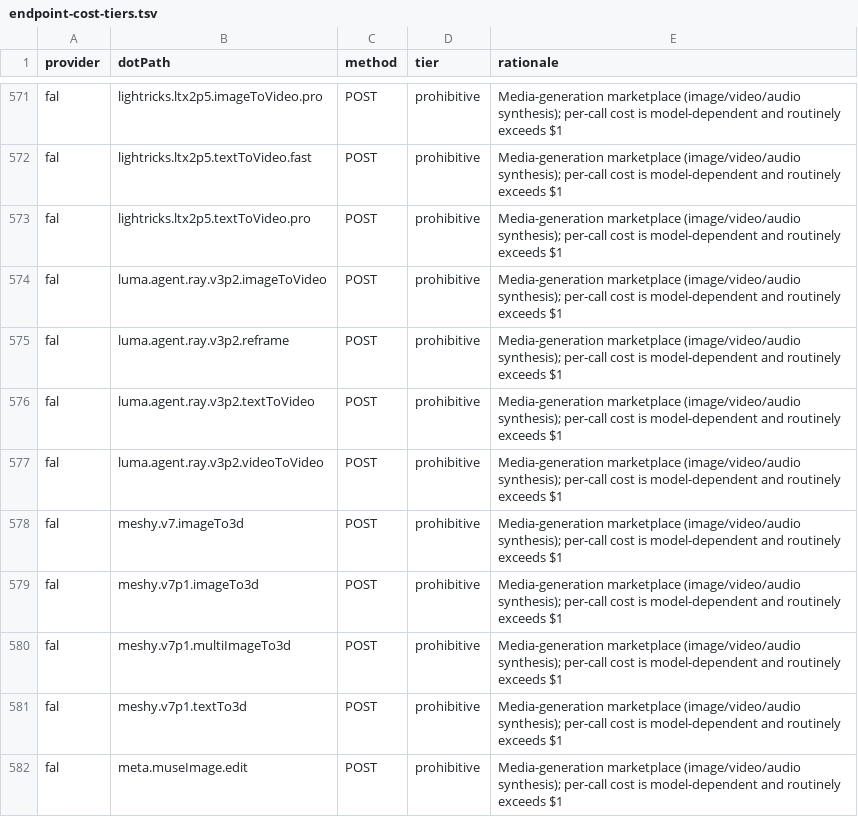
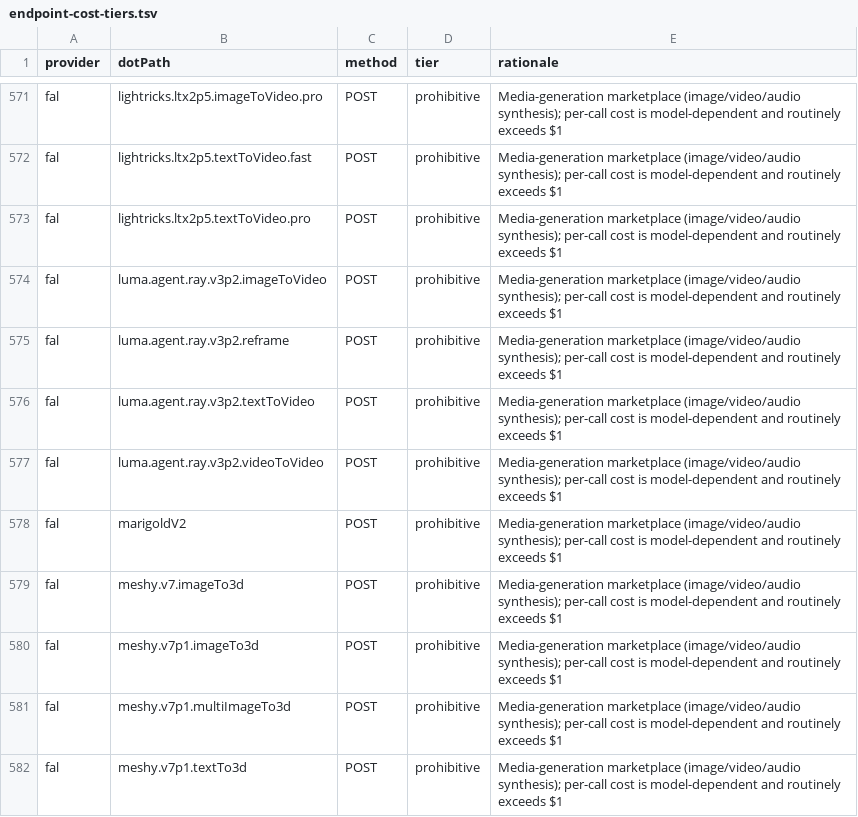
Before and after one commit to justintanner/apicity, a TSV file: scripts/endpoint-cost-tiers.tsv, drawn as a sheet; only a part is shown, gaps mark what is left out; the shorter side is filled out with more unchanged rows; the diff names each change by its address in the sheet, - before the commit and + after, or states it on an @@ line.

```diff
--- a/scripts/endpoint-cost-tiers.tsv
+++ b/scripts/endpoint-cost-tiers.tsv
+row 578: fal | marigoldV2 | POST | prohibitive | Media-generation marketplace (image/video/audio synthesis); per-call cost is model-dependent and routinely exceeds $1
```
Also changed, not shown: scripts/endpoint-docs.tsv, 14 other files.
